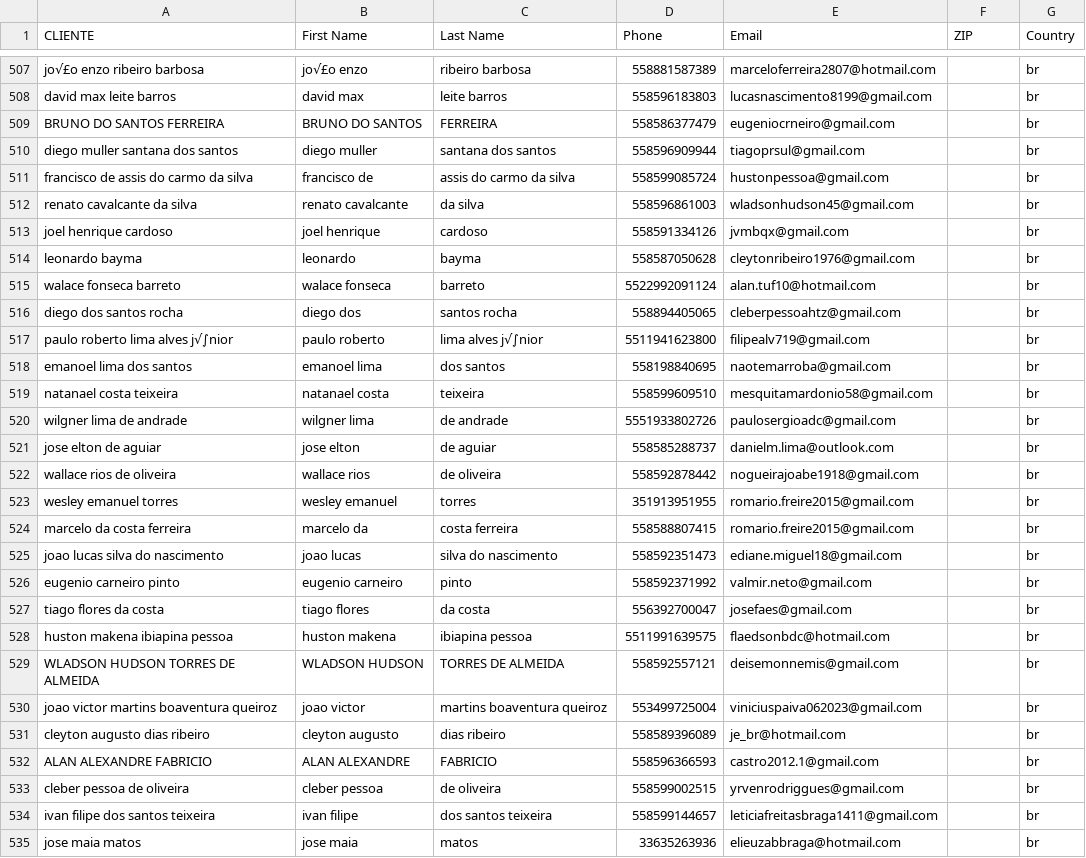
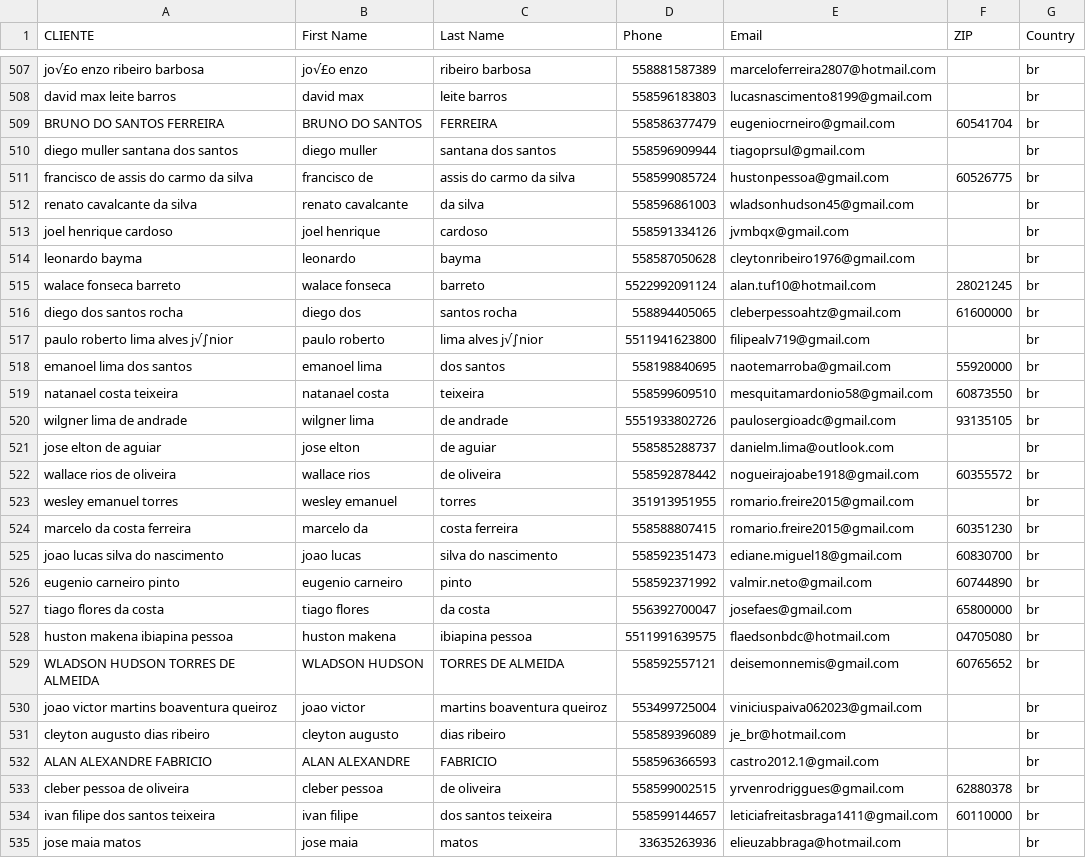
Before and after one commit to henriqueaugusto-ha/Henry.ia, a CSV file: base-clientes-meta.csv, drawn as a sheet; only a part is shown, gaps mark what is left out; the diff covers the shown part only.

```diff
--- a/base-clientes-meta.csv
+++ b/base-clientes-meta.csv
@@ -509,5 +509,5 @@ jo√£o enzo ribeiro barbosa,jo√£o enzo,ribeiro barbosa,558881587389,marcelo
 david max leite barros,david max,leite barros,558596183803,lucasnascimento8199@gmail.com,,br
-BRUNO DO SANTOS FERREIRA ,BRUNO DO SANTOS  ,FERREIRA,558586377479,eugeniocrneiro@gmail.com,,br
+BRUNO DO SANTOS FERREIRA ,BRUNO DO SANTOS  ,FERREIRA,558586377479,eugeniocrneiro@gmail.com,60541704,br
 diego muller santana dos santos,diego muller,santana dos santos,558596909944,tiagoprsul@gmail.com,,br
-francisco de assis do carmo da silva,francisco de,assis do carmo da silva,558599085724,hustonpessoa@gmail.com,,br
+francisco de assis do carmo da silva,francisco de,assis do carmo da silva,558599085724,hustonpessoa@gmail.com,60526775,br
 renato cavalcante da silva,renato cavalcante,da silva,558596861003,wladsonhudson45@gmail.com,,br
@@ -515,17 +515,17 @@ joel henrique cardoso,joel henrique,cardoso,558591334126,jvmbqx@gmail.com,,br
 leonardo bayma,leonardo,bayma,558587050628,cleytonribeiro1976@gmail.com,,br
-walace fonseca barreto,walace fonseca,barreto,5522992091124,alan.tuf10@hotmail.com,,br
-diego dos santos rocha,diego dos,santos rocha,558894405065,cleberpessoahtz@gmail.com,,br
+walace fonseca barreto,walace fonseca,barreto,5522992091124,alan.tuf10@hotmail.com,28021245,br
+diego dos santos rocha,diego dos,santos rocha,558894405065,cleberpessoahtz@gmail.com,61600000,br
 paulo roberto lima alves j√∫nior,paulo roberto,lima alves j√∫nior,5511941623800,filipealv719@gmail.com,,br
-emanoel lima dos santos,emanoel lima,dos santos,558198840695,naotemarroba@gmail.com,,br
-natanael costa teixeira,natanael costa,teixeira,558599609510,mesquitamardonio58@gmail.com,,br
-wilgner lima de andrade,wilgner lima,de andrade,5551933802726,paulosergioadc@gmail.com,,br
+emanoel lima dos santos,emanoel lima,dos santos,558198840695,naotemarroba@gmail.com,55920000,br
+natanael costa teixeira,natanael costa,teixeira,558599609510,mesquitamardonio58@gmail.com,60873550,br
+wilgner lima de andrade,wilgner lima,de andrade,5551933802726,paulosergioadc@gmail.com,93135105,br
 jose elton de aguiar,jose elton,de aguiar,558585288737,danielm.lima@outlook.com,,br
-wallace rios de oliveira,wallace rios,de oliveira,558592878442,nogueirajoabe1918@gmail.com,,br
+wallace rios de oliveira,wallace rios,de oliveira,558592878442,nogueirajoabe1918@gmail.com,60355572,br
 wesley emanuel torres,wesley emanuel,torres,351913951955,romario.freire2015@gmail.com,,br
-marcelo da costa ferreira,marcelo da,costa ferreira,558588807415,romario.freire2015@gmail.com,,br
-joao lucas silva do nascimento,joao lucas,silva do nascimento,558592351473,ediane.miguel18@gmail.com,,br
-eugenio carneiro pinto,eugenio carneiro,pinto,558592371992,valmir.neto@gmail.com,,br
-tiago flores da costa,tiago flores,da costa,556392700047,josefaes@gmail.com,,br
-huston makena ibiapina pessoa,huston makena,ibiapina pessoa,5511991639575,flaedsonbdc@hotmail.com,,br
-WLADSON HUDSON TORRES DE ALMEIDA ,WLADSON HUDSON ,TORRES DE ALMEIDA ,558592557121,deisemonnemis@gmail.com,,br
+marcelo da costa ferreira,marcelo da,costa ferreira,558588807415,romario.freire2015@gmail.com,60351230,br
+joao lucas silva do nascimento,joao lucas,silva do nascimento,558592351473,ediane.miguel18@gmail.com,60830700,br
+eugenio carneiro pinto,eugenio carneiro,pinto,558592371992,valmir.neto@gmail.com,60744890,br
+tiago flores da costa,tiago flores,da costa,556392700047,josefaes@gmail.com,65800000,br
+huston makena ibiapina pessoa,huston makena,ibiapina pessoa,5511991639575,flaedsonbdc@hotmail.com,04705080,br
+WLADSON HUDSON TORRES DE ALMEIDA ,WLADSON HUDSON ,TORRES DE ALMEIDA ,558592557121,deisemonnemis@gmail.com,60765652,br
 joao victor martins boaventura queiroz,joao victor,martins boaventura queiroz,553499725004,viniciuspaiva062023@gmail.com,,br
@@ -533,4 +533,4 @@ cleyton augusto dias ribeiro,cleyton augusto,dias ribeiro,558589396089,je_br@hot
 ALAN ALEXANDRE FABRICIO ,ALAN ALEXANDRE ,FABRICIO,558596366593,castro2012.1@gmail.com,,br
-cleber pessoa de oliveira,cleber pessoa,de oliveira,558599002515,yrvenrodriggues@gmail.com,,br
-ivan filipe dos santos teixeira,ivan filipe,dos santos teixeira,558599144657,leticiafreitasbraga1411@gmail.com,,br
+cleber pessoa de oliveira,cleber pessoa,de oliveira,558599002515,yrvenrodriggues@gmail.com,62880378,br
+ivan filipe dos santos teixeira,ivan filipe,dos santos teixeira,558599144657,leticiafreitasbraga1411@gmail.com,60110000,br
 jose maia matos,jose maia,matos,33635263936,elieuzabbraga@hotmail.com,,br
```
Also changed, not shown: 119 edited cells elsewhere in this file.
